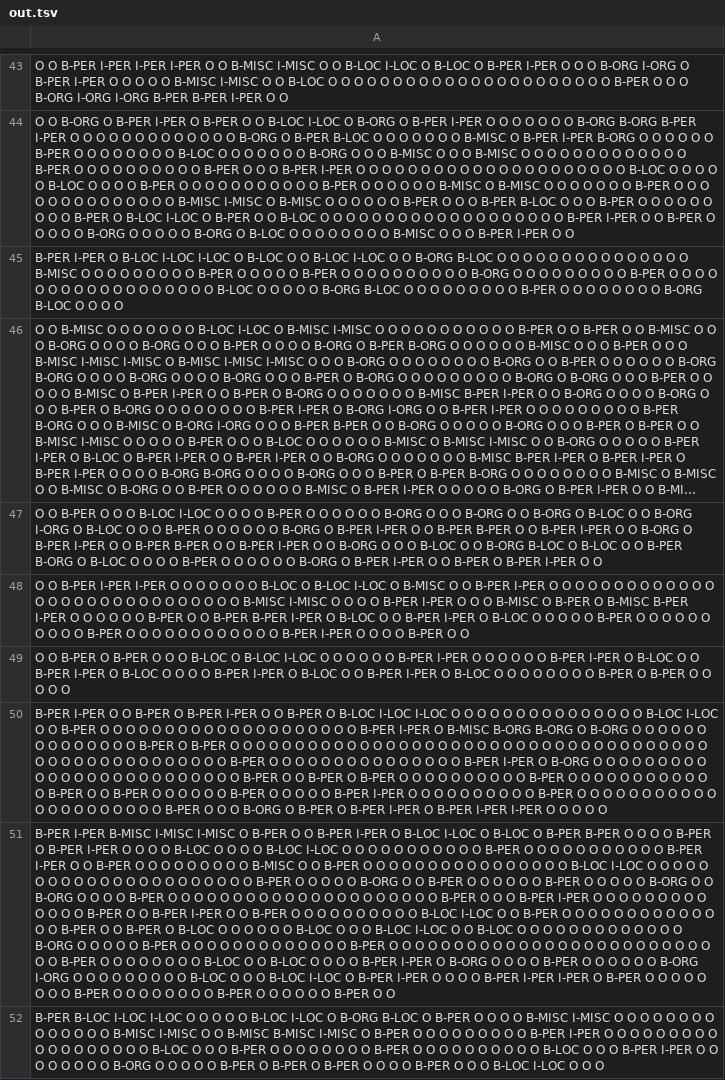
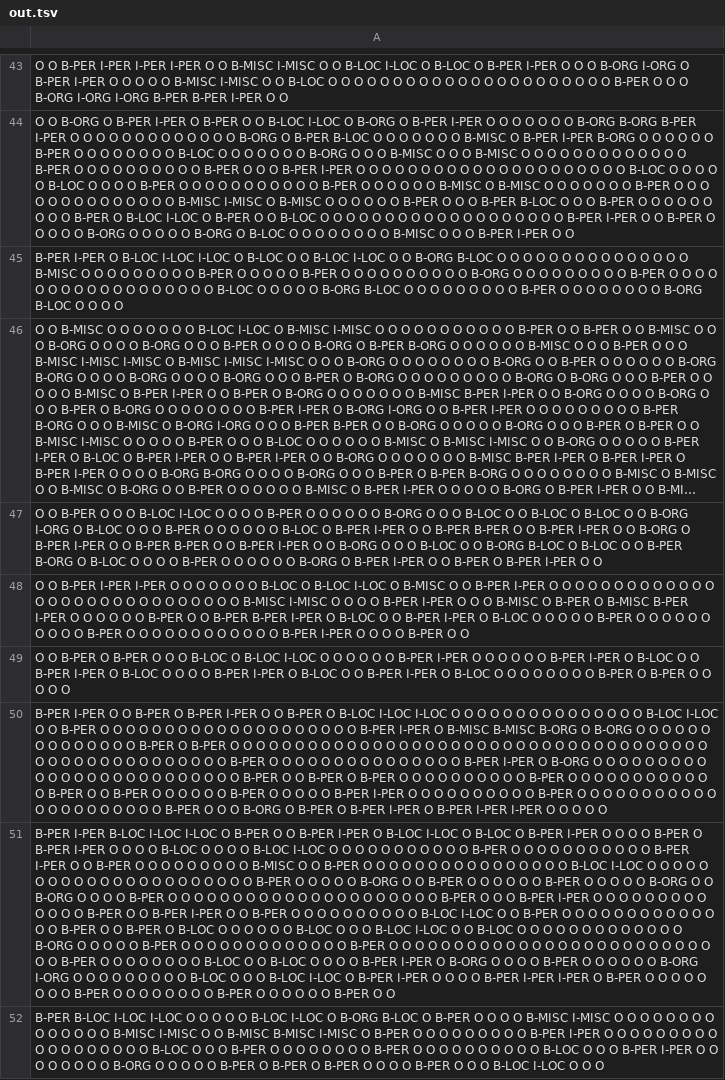
Before and after one commit to SamPanDonte/en-ner-conll-2003, a TSV file: test-A/out.tsv, drawn as a sheet; only a part is shown, gaps mark what is left out; long unchanged cells end in …; the diff covers the shown part only; the diff names each change by its address in the sheet, - before the commit and + after, or states it on an @@ line.

```diff
--- a/test-A/out.tsv
+++ b/test-A/out.tsv
-A47: …O O B-ORG O O B-ORG O B-LOC O O B-ORG I-ORG O B-LOC O O O B-PER O O O O O O B-ORG O B-PER…
+A47: …O O B-LOC O O B-LOC O B-LOC O O B-ORG I-ORG O B-LOC O O O B-PER O O O O O O B-LOC O B-PER…
-A50: …O B-MISC B-ORG B-ORG O…
+A50: …O B-MISC B-MISC B-ORG O…
-A51: B-PER I-PER B-MISC I-MISC I-MISC O B-PER O O B-PER I-PER O B-LOC I-LOC O B-LOC O B-PER B-PER O O…
+A51: B-PER I-PER B-LOC I-LOC I-LOC O B-PER O O B-PER I-PER O B-LOC I-LOC O B-LOC O B-PER I-PER O O…
```
Also changed, not shown: 64 edited cells elsewhere in this file, dev-0/out.tsv, 1 other file.
